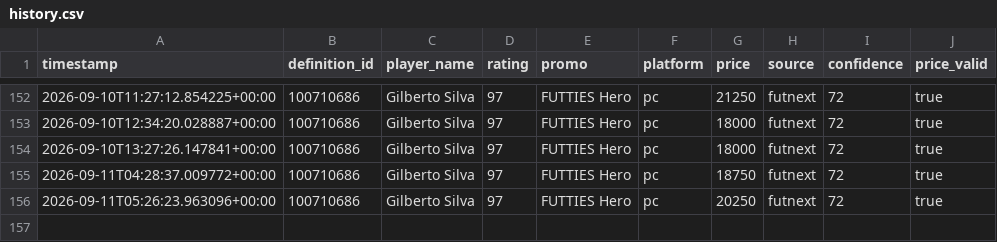
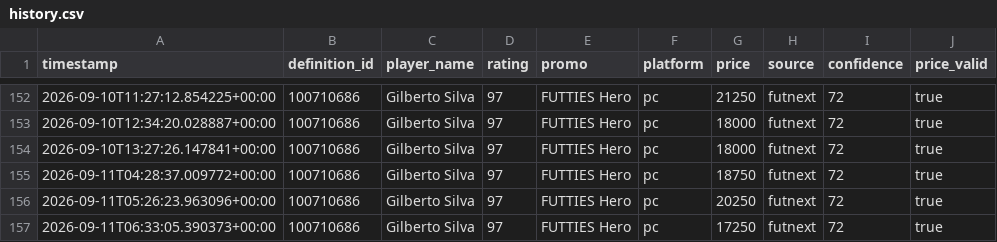
Before and after one commit to nathanduartt-oss/ea-fc-pc-market-radar, a CSV file: data/history.csv, drawn as a sheet; only a part is shown, gaps mark what is left out; the diff names each change by its address in the sheet, - before the commit and + after, or states it on an @@ line.

```diff
--- a/data/history.csv
+++ b/data/history.csv
+row 157: 2026-09-11T06:33:05.390373+00:00 | 100710686 | Gilberto Silva | 97 | FUTTIES Hero | pc | 17250 | futnext | 72 | true
```
Also changed, not shown: 4 other files.
